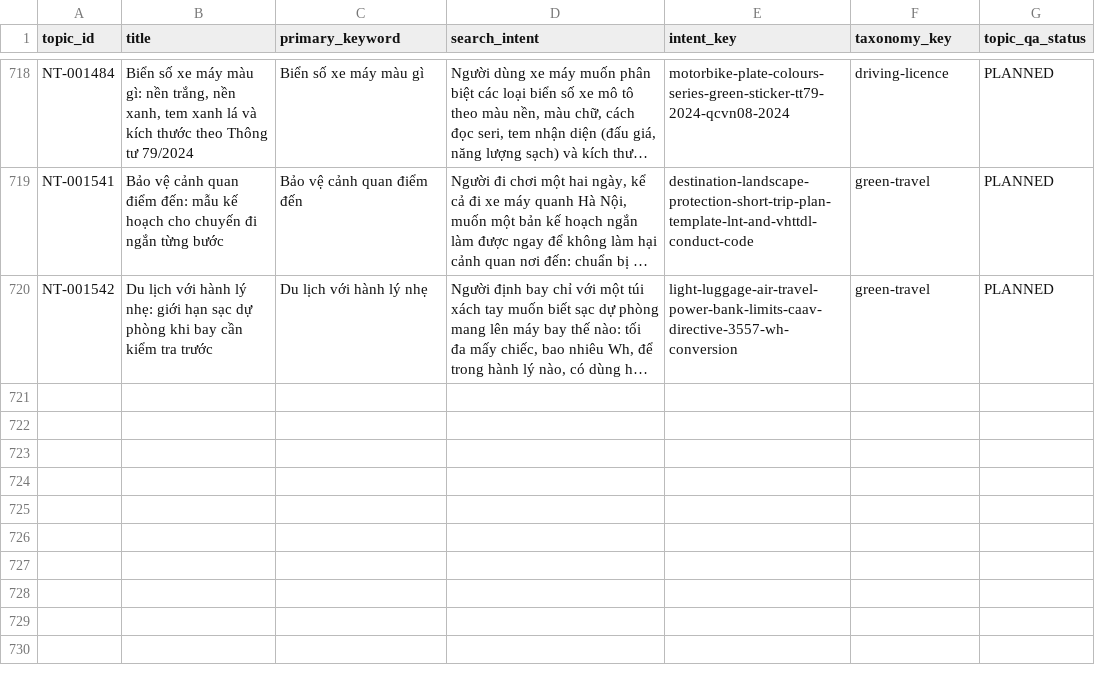
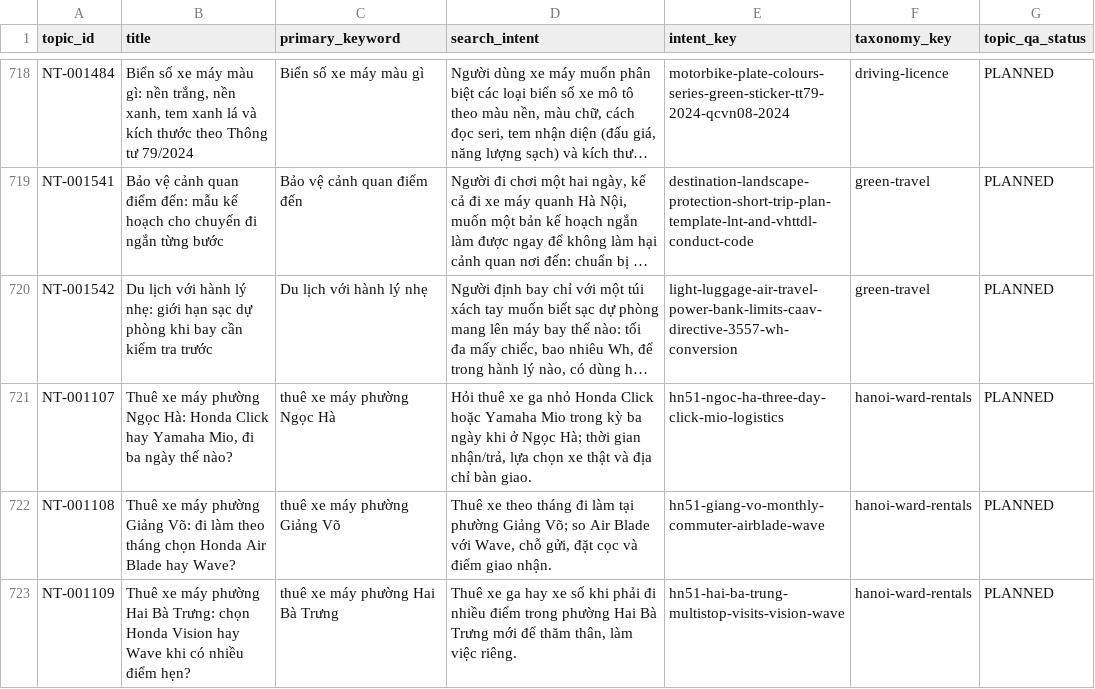
Before and after one commit to thuexemayhanoi/wp-writer, a CSV file: reports/search-intent-matrix.csv, drawn as a sheet; only a part is shown, gaps mark what is left out; long unchanged cells end in …; the diff names each change by its address in the sheet, - before the commit and + after, or states it on an @@ line.

```diff
--- a/reports/search-intent-matrix.csv
+++ b/reports/search-intent-matrix.csv
+row 721: NT-001107 | Thuê xe máy phường Ngọc Hà: Honda Click hay Yamaha Mio, đi ba ngày thế nào? | thuê xe máy phường Ngọc Hà | Hỏi thuê xe ga nhỏ Honda Click hoặc Yamaha Mio trong kỳ ba ngày khi ở Ngọc Hà; thời gian nhận/trả, lựa chọn xe thật và địa chỉ bàn giao. | hn51-ngoc-ha-three-day-click-mio-logistics | hanoi-ward-rentals | PLANNED
+row 722: NT-001108 | Thuê xe máy phường Giảng Võ: đi làm theo tháng chọn Honda Air Blade hay Wave? | thuê xe máy phường Giảng Võ | Thuê xe theo tháng đi làm tại phường Giảng Võ; so Air Blade với Wave, chỗ gửi, đặt cọc và điểm giao nhận. | hn51-giang-vo-monthly-commuter-airblade-wave | hanoi-ward-rentals | PLANNED
+row 723: NT-001109 | Thuê xe máy phường Hai Bà Trưng: chọn Honda Vision hay Wave khi có nhiều điểm hẹn? | thuê xe máy phường Hai Bà Trưng | Thuê xe ga hay xe số khi phải đi nhiều điểm trong phường Hai Bà Trưng mới để thăm thân, làm việc riêng. | hn51-hai-ba-trung-multistop-visits-vision-wave | hanoi-ward-rentals | PLANNED
```
Also changed, not shown: reports/existing-url-inventory.csv, 20 other files.
